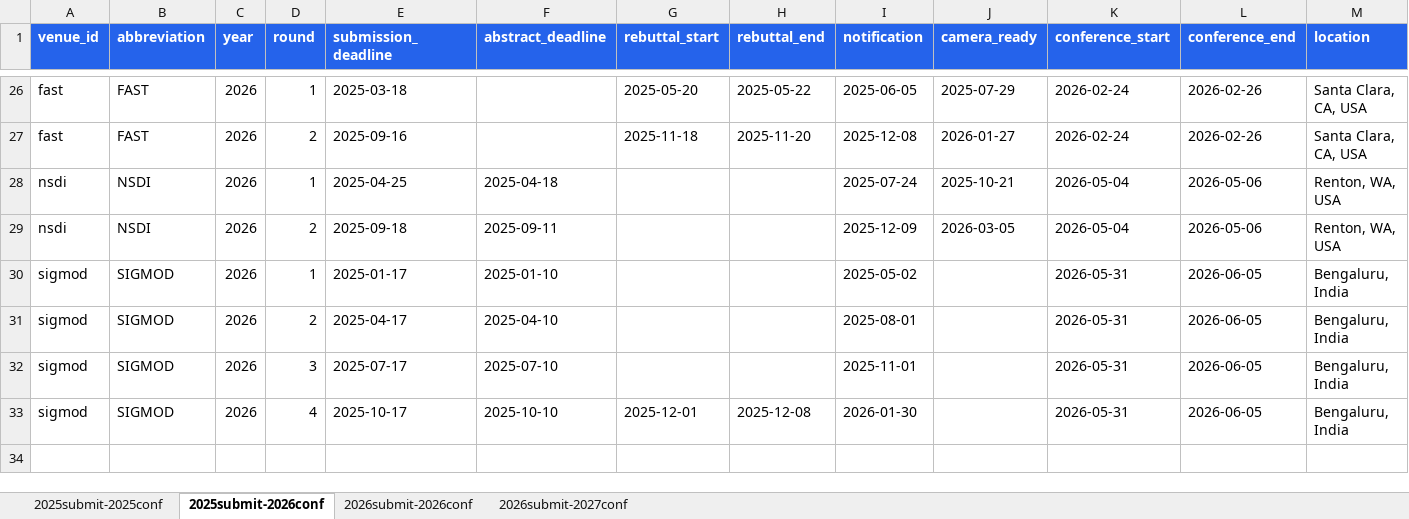
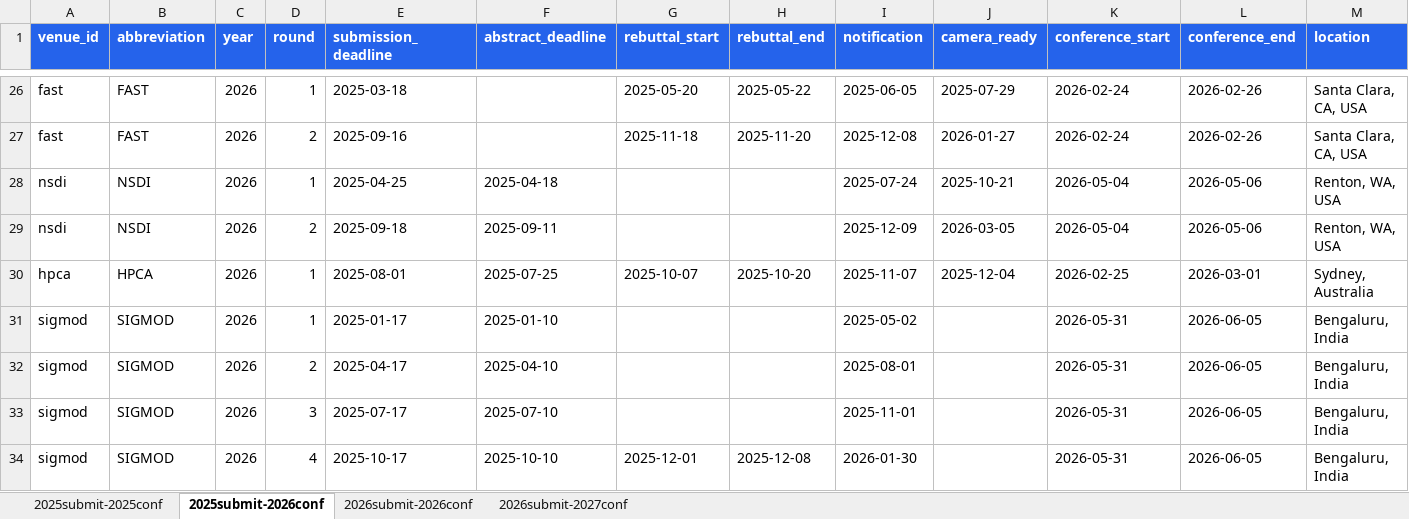
Before and after one commit to wang2000star/ccfddl, an Excel workbook: timeline_data.xlsx, sheet 2025submit-2026conf, drawn as a sheet; only a part is shown, gaps mark what is left out; values as stored, in another font and other column widths than the file's, no borders; rows hold the shown columns only; the diff names each change by its address in the sheet, - before the commit and + after, or states it on an @@ line.

Commit message:
Add HPCA 2026 from official source

```diff
--- a/timeline_data.xlsx (sheet 2025submit-2026conf)
+++ b/timeline_data.xlsx (sheet 2025submit-2026conf)
+row 30: hpca | HPCA | 2026 | 1 | 2025-08-01 | 2025-07-25 | 2025-10-07 | 2025-10-20 | 2025-11-07 | 2025-12-04 | 2026-02-25 | 2026-03-01 | Sydney, Australia
```
Also changed, not shown: 3 other files.
